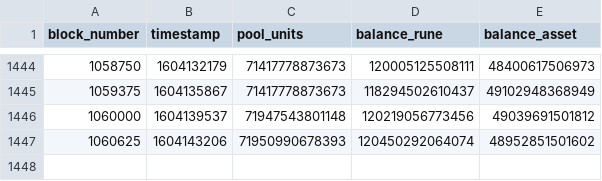
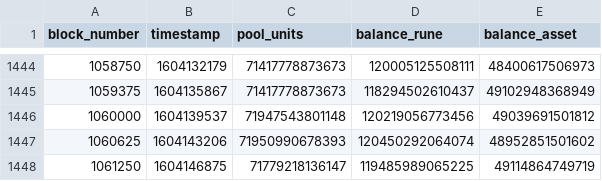
Before and after one commit to AminAzGol/runedata, a CSV file: data/pool_BNB.BUSD-BD1.csv, drawn as a sheet; only a part is shown, gaps mark what is left out.

```diff
--- a/data/pool_BNB.BUSD-BD1.csv
+++ b/data/pool_BNB.BUSD-BD1.csv
@@ -1447 +1447,2 @@ block_number,timestamp,pool_units,balance_rune,balance_asset
 1060625,1604143206,71950990678393,120450292064074,48952851501602
+1061250,1604146875,71779218136147,119485989065225,49114864749719
```
Also changed, not shown: data/pool_BNB.BNB.csv, data/pool_BNB.BTCB-1DE.csv, 3 other files.
